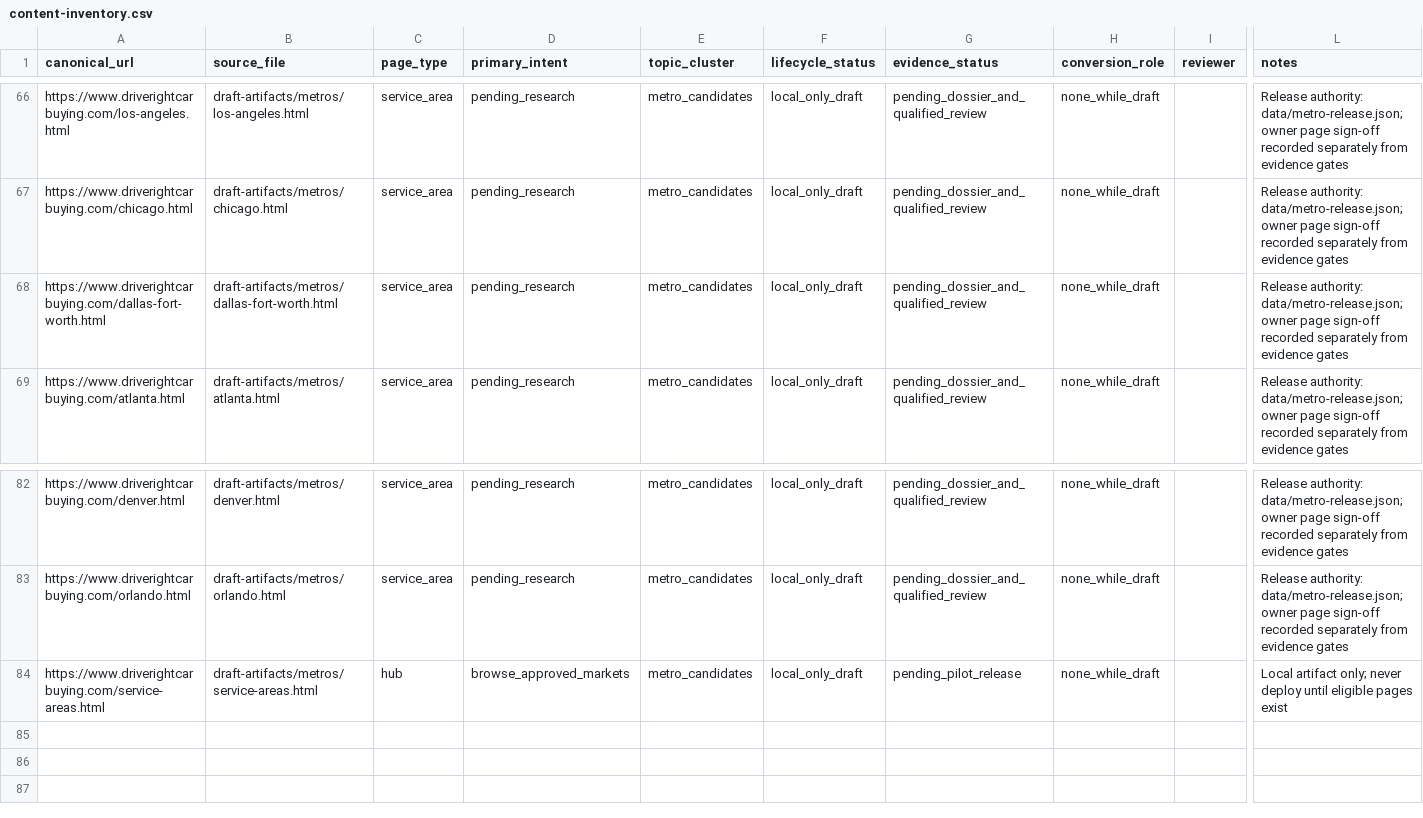
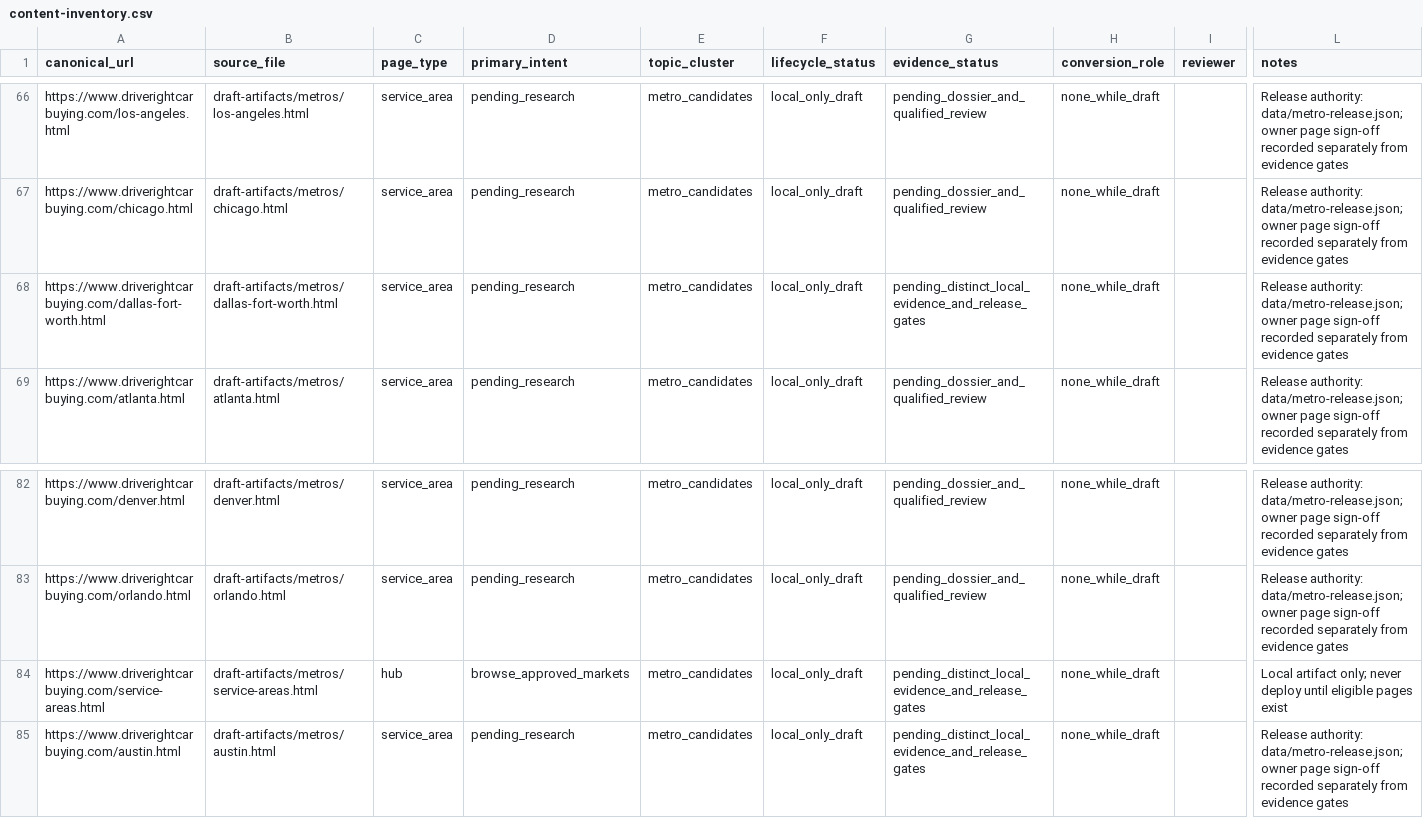
Before and after one commit to m1jenkins/Barton, a CSV file: data/content-inventory.csv, drawn as a sheet; only a part is shown, gaps mark what is left out; rows hold the shown columns only; the diff names each change by its address in the sheet, - before the commit and + after, or states it on an @@ line.

Commit message:
Revise private metro drafts after claim withdrawal

```diff
--- a/data/content-inventory.csv
+++ b/data/content-inventory.csv
-G68 (evidence_status): pending_dossier_and_qualified_review
+G68 (evidence_status): pending_distinct_local_evidence_and_release_gates
-G84 (evidence_status): pending_pilot_release
+G84 (evidence_status): pending_distinct_local_evidence_and_release_gates
+row 85: https://www.driverightcarbuying.com/austin.html | draft-artifacts/metros/austin.html | service_area | pending_research | metro_candidates | local_only_draft | pending_distinct_local_evidence_and_release_gates | none_while_draft |  | Release authority: data/metro-release.json; owner page sign-off recorded separately from evidence gates
```
Also changed, not shown: 13 other files.
